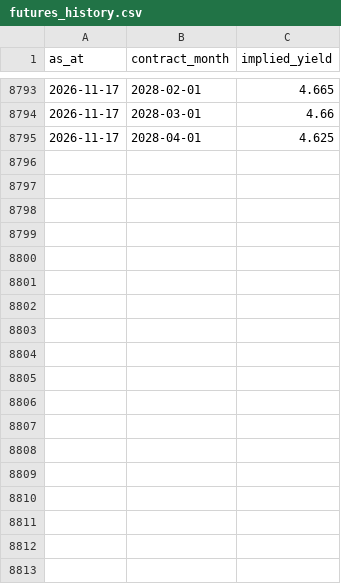
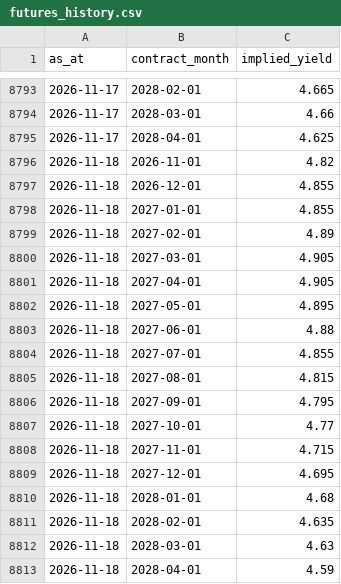
Before and after one commit to tevinweerawardena1-del/rba-implied-cash-rate, a CSV file: docs/data/futures_history.csv, drawn as a sheet; only a part is shown, gaps mark what is left out; the diff names each change by its address in the sheet, - before the commit and + after, or states it on an @@ line.

```diff
--- a/docs/data/futures_history.csv
+++ b/docs/data/futures_history.csv
+row 8796: 2026-11-18 | 2026-11-01 | 4.82
+row 8797: 2026-11-18 | 2026-12-01 | 4.855
+row 8798: 2026-11-18 | 2027-01-01 | 4.855
+row 8799: 2026-11-18 | 2027-02-01 | 4.89
+row 8800: 2026-11-18 | 2027-03-01 | 4.905
+row 8801: 2026-11-18 | 2027-04-01 | 4.905
+row 8802: 2026-11-18 | 2027-05-01 | 4.895
+row 8803: 2026-11-18 | 2027-06-01 | 4.88
+row 8804: 2026-11-18 | 2027-07-01 | 4.855
+row 8805: 2026-11-18 | 2027-08-01 | 4.815
+row 8806: 2026-11-18 | 2027-09-01 | 4.795
+row 8807: 2026-11-18 | 2027-10-01 | 4.77
+row 8808: 2026-11-18 | 2027-11-01 | 4.715
+row 8809: 2026-11-18 | 2027-12-01 | 4.695
+row 8810: 2026-11-18 | 2028-01-01 | 4.68
+row 8811: 2026-11-18 | 2028-02-01 | 4.635
+row 8812: 2026-11-18 | 2028-03-01 | 4.63
+row 8813: 2026-11-18 | 2028-04-01 | 4.59
```
Also changed, not shown: docs/data/fx_differential.csv, docs/data/implied_horizons.csv, 5 other files.
